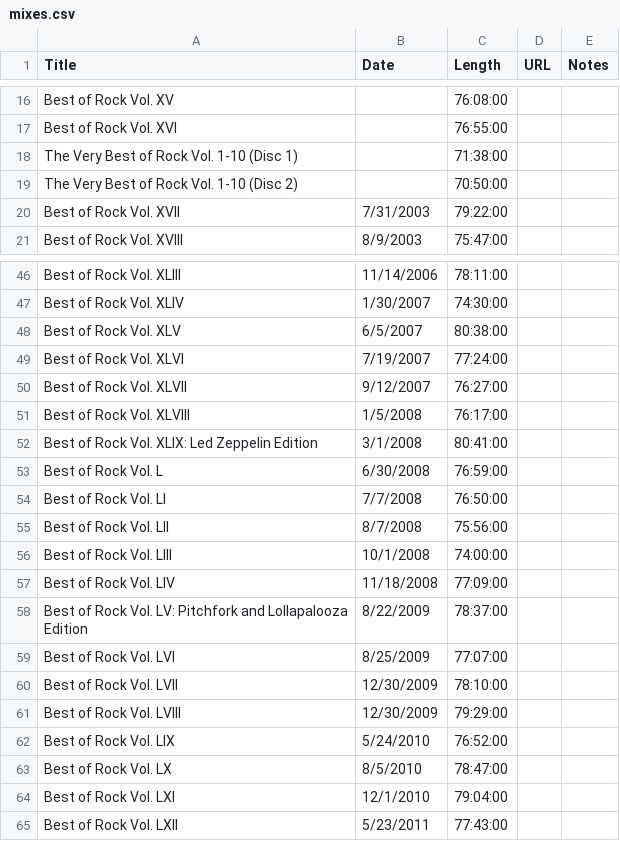
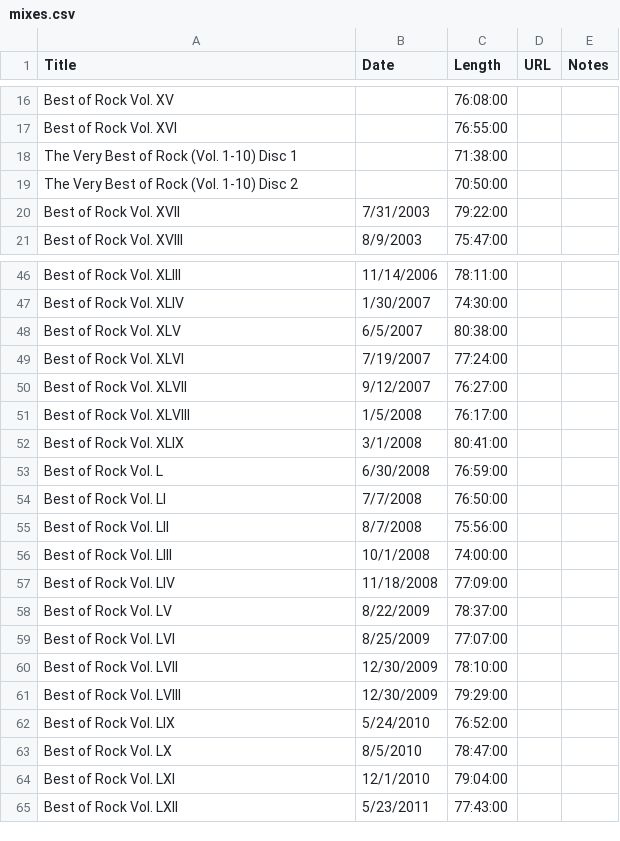
Before and after one commit to erichartline/rock-mixes, a CSV file: data/mixes.csv, drawn as a sheet; only a part is shown, gaps mark what is left out.

Commit message:
fix: use same mix names in datasets

```diff
--- a/data/mixes.csv
+++ b/data/mixes.csv
@@ -17,4 +17,4 @@ Best of Rock Vol. XV,,76:08:00,,
 Best of Rock Vol. XVI,,76:55:00,,
-The Very Best of Rock Vol. 1-10 (Disc 1),,71:38:00,,
-The Very Best of Rock Vol. 1-10 (Disc 2),,70:50:00,,
+The Very Best of Rock (Vol. 1-10) Disc 1,,71:38:00,,
+The Very Best of Rock (Vol. 1-10) Disc 2,,70:50:00,,
 Best of Rock Vol. XVII,7/31/2003,79:22:00,,
@@ -51,3 +51,3 @@ Best of Rock Vol. XLVII,9/12/2007,76:27:00,,
 Best of Rock Vol. XLVIII,1/5/2008,76:17:00,,
-Best of Rock Vol. XLIX: Led Zeppelin Edition,3/1/2008,80:41:00,,
+Best of Rock Vol. XLIX,3/1/2008,80:41:00,,
 Best of Rock Vol. L,6/30/2008,76:59:00,,
@@ -57,3 +57,3 @@ Best of Rock Vol. LIII,10/1/2008,74:00:00,,
 Best of Rock Vol. LIV,11/18/2008,77:09:00,,
-Best of Rock Vol. LV: Pitchfork and Lollapalooza Edition,8/22/2009,78:37:00,,
+Best of Rock Vol. LV,8/22/2009,78:37:00,,
 Best of Rock Vol. LVI,8/25/2009,77:07:00,,
```
